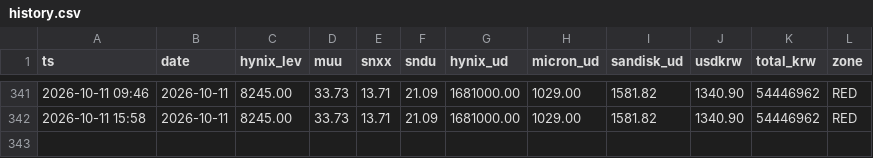
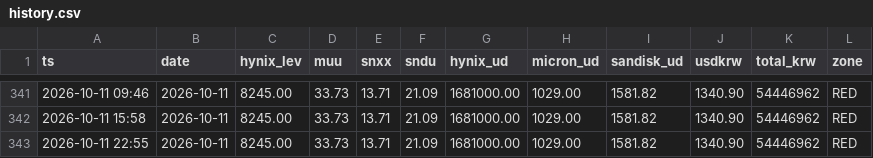
Before and after one commit to teddyberryarch/teber-track, a CSV file: history.csv, drawn as a sheet; only a part is shown, gaps mark what is left out; the diff names each change by its address in the sheet, - before the commit and + after, or states it on an @@ line.

```diff
--- a/history.csv
+++ b/history.csv
+row 343: 2026-10-11 22:55 | 2026-10-11 | 8245.00 | 33.73 | 13.71 | 21.09 | 1681000.00 | 1029.00 | 1581.82 | 1340.90 | 54446962 | RED
```
Also changed, not shown: 2 other files.
